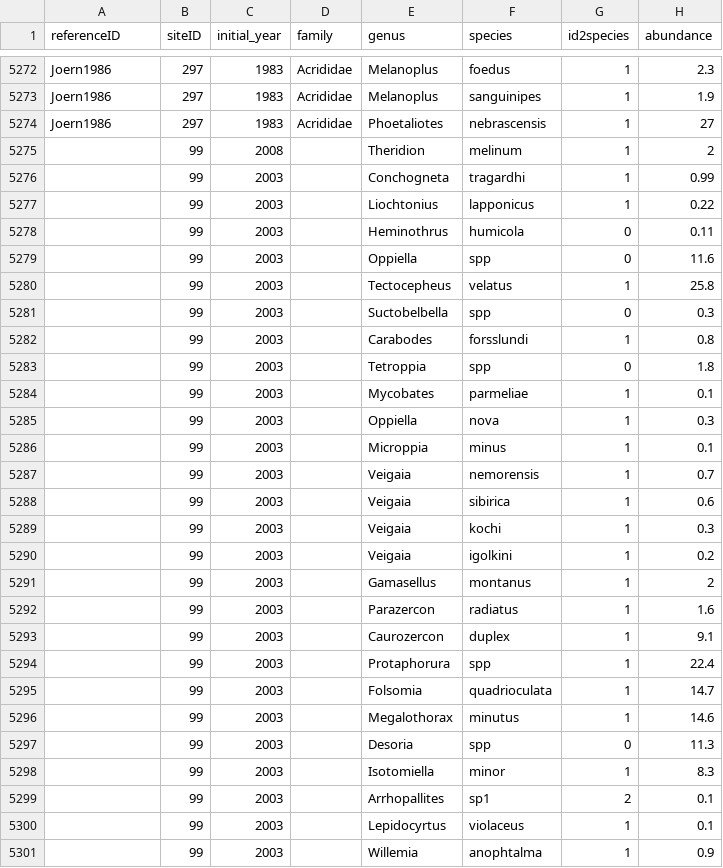
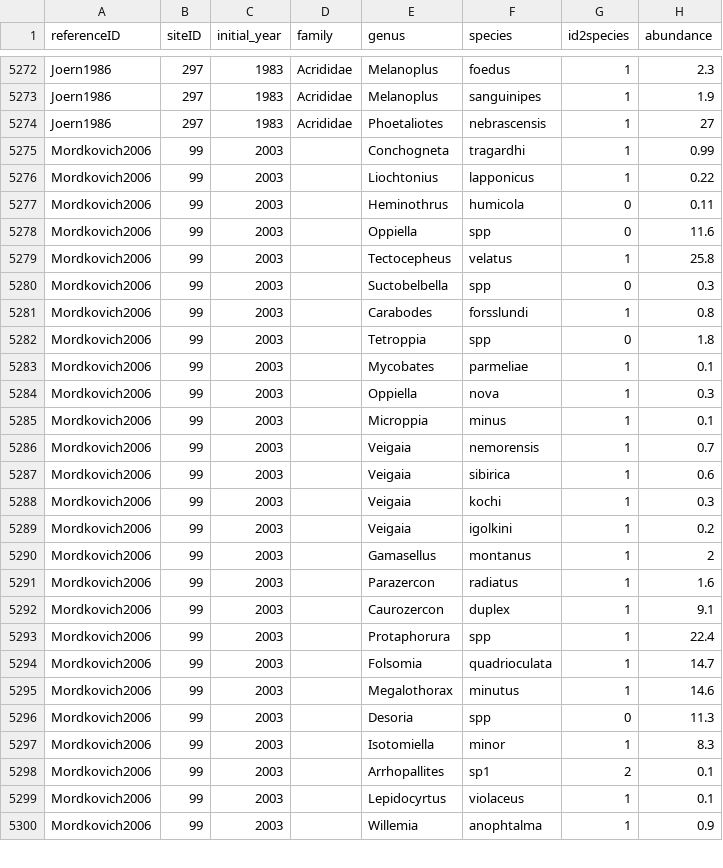
Before and after one commit to weecology/experimental-rads, a CSV file: community_analysis_data.csv, drawn as a sheet; only a part is shown, gaps mark what is left out; the diff covers the shown part only.

Commit message:
update Mordkovich2006
sep site/exp details
add elev to sites
add comps
delete mistyped rows in comms table, add refID

```diff
--- a/community_analysis_data.csv
+++ b/community_analysis_data.csv
@@ -5274,28 +5274,27 @@ Joern1986,297,1983,Acrididae,Melanoplus,sanguinipes,1,1.9
 Joern1986,297,1983,Acrididae,Phoetaliotes,nebrascensis,1,27
-,99,2008,,Theridion,melinum,1,2
-,99,2003,,Conchogneta,tragardhi,1,0.99
-,99,2003,,Liochtonius,lapponicus,1,0.22
-,99,2003,,Heminothrus,humicola,0,0.11
-,99,2003,,Oppiella,spp,0,11.6
-,99,2003,,Tectocepheus,velatus,1,25.8
-,99,2003,,Suctobelbella,spp,0,0.3
-,99,2003,,Carabodes,forsslundi,1,0.8
-,99,2003,,Tetroppia,spp,0,1.8
-,99,2003,,Mycobates,parmeliae,1,0.1
-,99,2003,,Oppiella,nova,1,0.3
-,99,2003,,Microppia,minus,1,0.1
-,99,2003,,Veigaia,nemorensis,1,0.7
-,99,2003,,Veigaia,sibirica,1,0.6
-,99,2003,,Veigaia,kochi,1,0.3
-,99,2003,,Veigaia,igolkini,1,0.2
-,99,2003,,Gamasellus,montanus,1,2
-,99,2003,,Parazercon,radiatus,1,1.6
-,99,2003,,Caurozercon,duplex,1,9.1
-,99,2003,,Protaphorura,spp,1,22.4
-,99,2003,,Folsomia,quadrioculata,1,14.7
-,99,2003,,Megalothorax,minutus,1,14.6
-,99,2003,,Desoria,spp,0,11.3
-,99,2003,,Isotomiella,minor,1,8.3
-,99,2003,,Arrhopallites,sp1,2,0.1
-,99,2003,,Lepidocyrtus,violaceus,1,0.1
-,99,2003,,Willemia,anophtalma,1,0.9
+Mordkovich2006,99,2003,,Conchogneta,tragardhi,1,0.99
+Mordkovich2006,99,2003,,Liochtonius,lapponicus,1,0.22
+Mordkovich2006,99,2003,,Heminothrus,humicola,0,0.11
+Mordkovich2006,99,2003,,Oppiella,spp,0,11.6
+Mordkovich2006,99,2003,,Tectocepheus,velatus,1,25.8
+Mordkovich2006,99,2003,,Suctobelbella,spp,0,0.3
+Mordkovich2006,99,2003,,Carabodes,forsslundi,1,0.8
+Mordkovich2006,99,2003,,Tetroppia,spp,0,1.8
+Mordkovich2006,99,2003,,Mycobates,parmeliae,1,0.1
+Mordkovich2006,99,2003,,Oppiella,nova,1,0.3
+Mordkovich2006,99,2003,,Microppia,minus,1,0.1
+Mordkovich2006,99,2003,,Veigaia,nemorensis,1,0.7
+Mordkovich2006,99,2003,,Veigaia,sibirica,1,0.6
+Mordkovich2006,99,2003,,Veigaia,kochi,1,0.3
+Mordkovich2006,99,2003,,Veigaia,igolkini,1,0.2
+Mordkovich2006,99,2003,,Gamasellus,montanus,1,2
+Mordkovich2006,99,2003,,Parazercon,radiatus,1,1.6
+Mordkovich2006,99,2003,,Caurozercon,duplex,1,9.1
+Mordkovich2006,99,2003,,Protaphorura,spp,1,22.4
+Mordkovich2006,99,2003,,Folsomia,quadrioculata,1,14.7
+Mordkovich2006,99,2003,,Megalothorax,minutus,1,14.6
+Mordkovich2006,99,2003,,Desoria,spp,0,11.3
+Mordkovich2006,99,2003,,Isotomiella,minor,1,8.3
+Mordkovich2006,99,2003,,Arrhopallites,sp1,2,0.1
+Mordkovich2006,99,2003,,Lepidocyrtus,violaceus,1,0.1
+Mordkovich2006,99,2003,,Willemia,anophtalma,1,0.9
```
Also changed, not shown: 1 removed row and 34 edited cells elsewhere in this file, experiments_analysis_data.csv, ref_analysis_data.csv, 1 other file.
